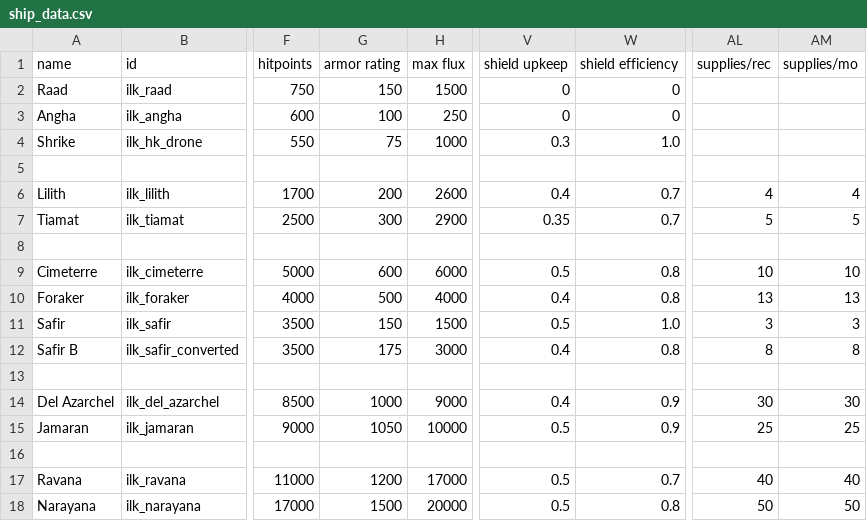
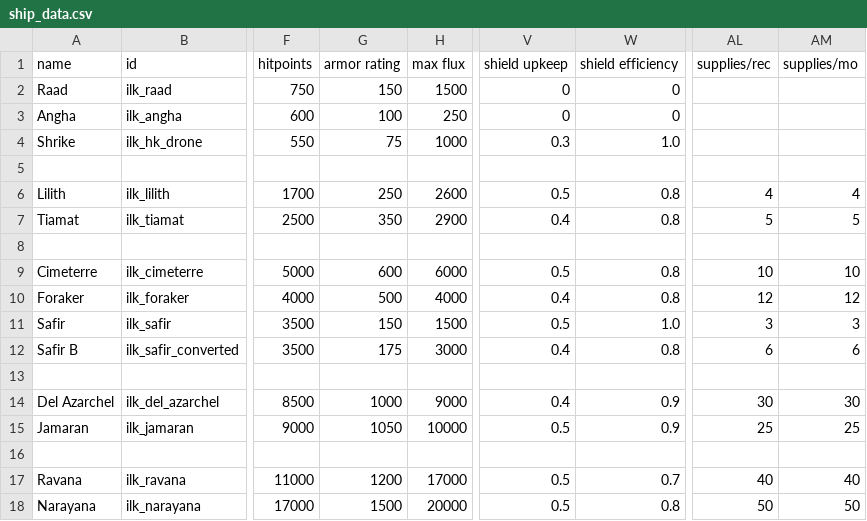
Before and after one commit to jstaf/mayorate, a CSV file: data/hulls/ship_data.csv, drawn as a sheet; only a part is shown, gaps mark what is left out; the diff names each change by its address in the sheet, - before the commit and + after, or states it on an @@ line.

```diff
--- a/data/hulls/ship_data.csv
+++ b/data/hulls/ship_data.csv
-G6 (armor rating): 200
+G6 (armor rating): 250
-V6 (shield upkeep): 0.4
+V6 (shield upkeep): 0.5
-W6:W7 (shield efficiency): 0.7
+W6:W7 (shield efficiency): 0.8
-G7 (armor rating): 300
+G7 (armor rating): 350
-V7 (shield upkeep): 0.35
+V7 (shield upkeep): 0.4
-AL10 (supplies/rec): 13
+AL10 (supplies/rec): 12
-AM10 (supplies/mo): 13
+AM10 (supplies/mo): 12
-AL12 (supplies/rec): 8
+AL12 (supplies/rec): 6
-AM12 (supplies/mo): 8
+AM12 (supplies/mo): 6
```
Also changed, not shown: data/hulls/wing_data.csv, data/weapons/weapon_data.csv, 1 other file.
